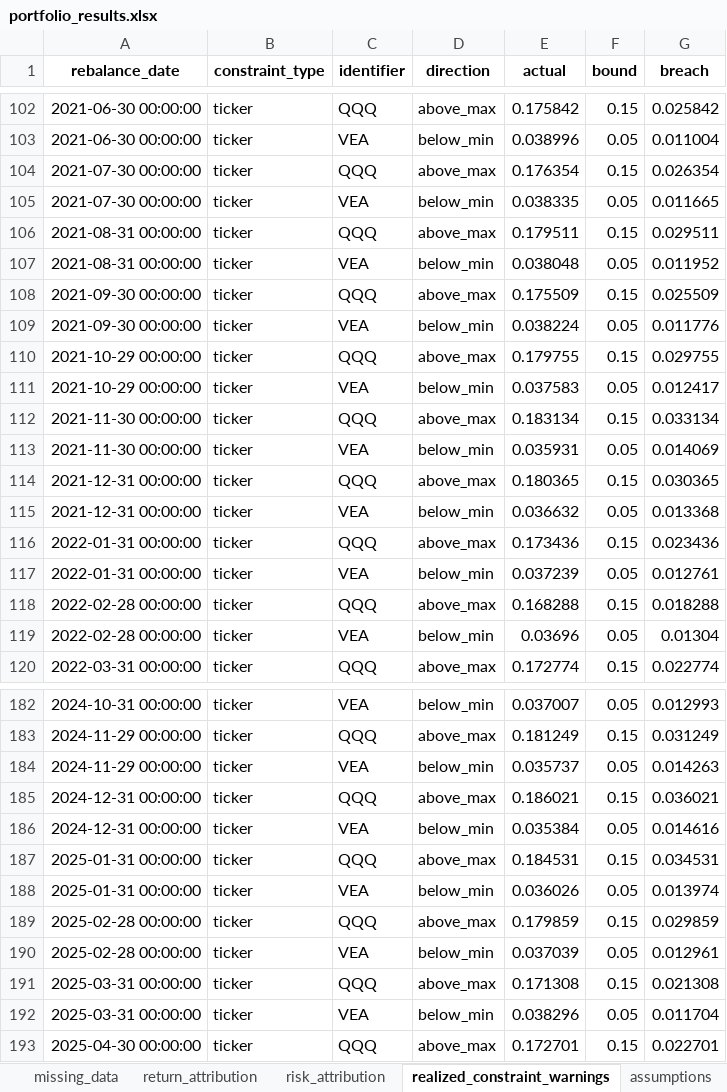
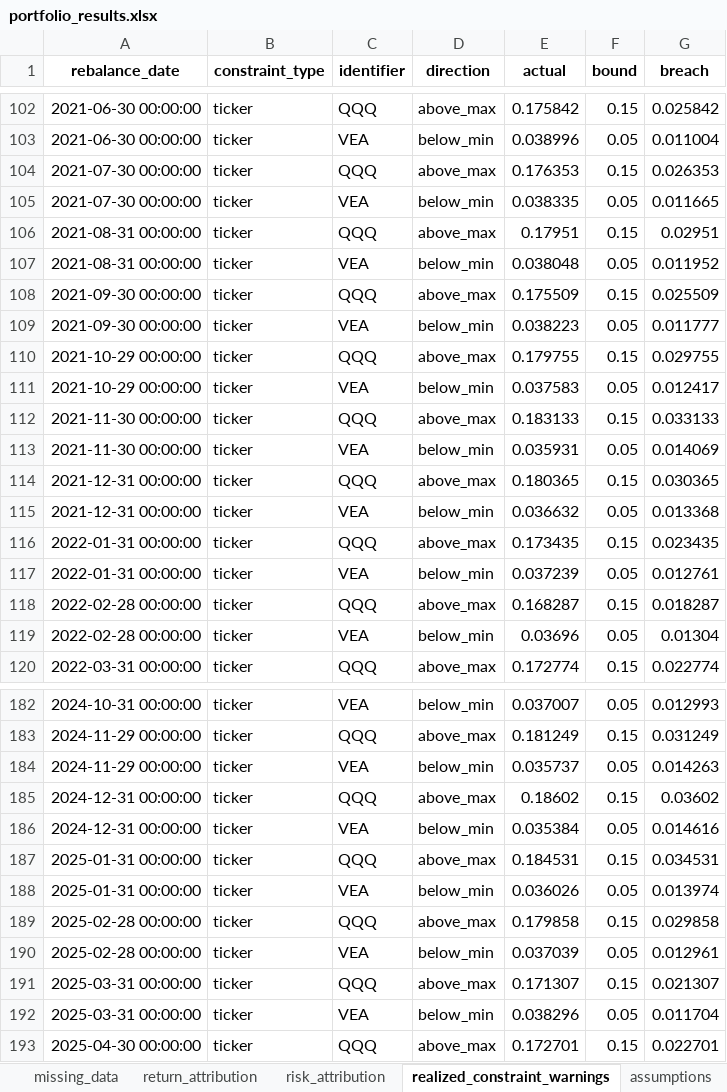
Before and after one commit to ignacio-ireta/etf-portfolio-research, an Excel workbook: reports/excel/portfolio_results.xlsx, sheet realized_constraint_warnings, drawn as a sheet; only a part is shown, gaps mark what is left out; values as stored, in another font and other column widths than the file's, no borders; the diff covers the shown part only; the diff names each change by its address in the sheet, - before the commit and + after, or states it on an @@ line.

```diff
--- a/reports/excel/portfolio_results.xlsx (sheet realized_constraint_warnings)
+++ b/reports/excel/portfolio_results.xlsx (sheet realized_constraint_warnings)
-E104 (actual): 0.176354
+E104 (actual): 0.176353
-G104 (breach): 0.026354
+G104 (breach): 0.026353
-E106 (actual): 0.179511
+E106 (actual): 0.17951
-G106 (breach): 0.029511
+G106 (breach): 0.02951
-E109 (actual): 0.038224
+E109 (actual): 0.038223
-G109 (breach): 0.011776
+G109 (breach): 0.011777
-E112 (actual): 0.183134
+E112 (actual): 0.183133
-G112 (breach): 0.033134
+G112 (breach): 0.033133
-E116 (actual): 0.173436
+E116 (actual): 0.173435
-G116 (breach): 0.023436
+G116 (breach): 0.023435
-E118 (actual): 0.168288
+E118 (actual): 0.168287
-G118 (breach): 0.018288
+G118 (breach): 0.018287
-E185 (actual): 0.186021
+E185 (actual): 0.18602
-G185 (breach): 0.036021
+G185 (breach): 0.03602
-E189 (actual): 0.179859
+E189 (actual): 0.179858
-G189 (breach): 0.029859
+G189 (breach): 0.029858
-E191 (actual): 0.171308
+E191 (actual): 0.171307
-G191 (breach): 0.021308
+G191 (breach): 0.021307
```
Also changed, not shown: 70 edited cells elsewhere in this sheet, sheet weights_history, sheet rebalance_summary, sheet optimizer_target_history, sheet covariance, sheet metrics, sheet return_attribution, 10 more sheets, reports/excel/optimized_portfolios.xlsx, 36 other files.
